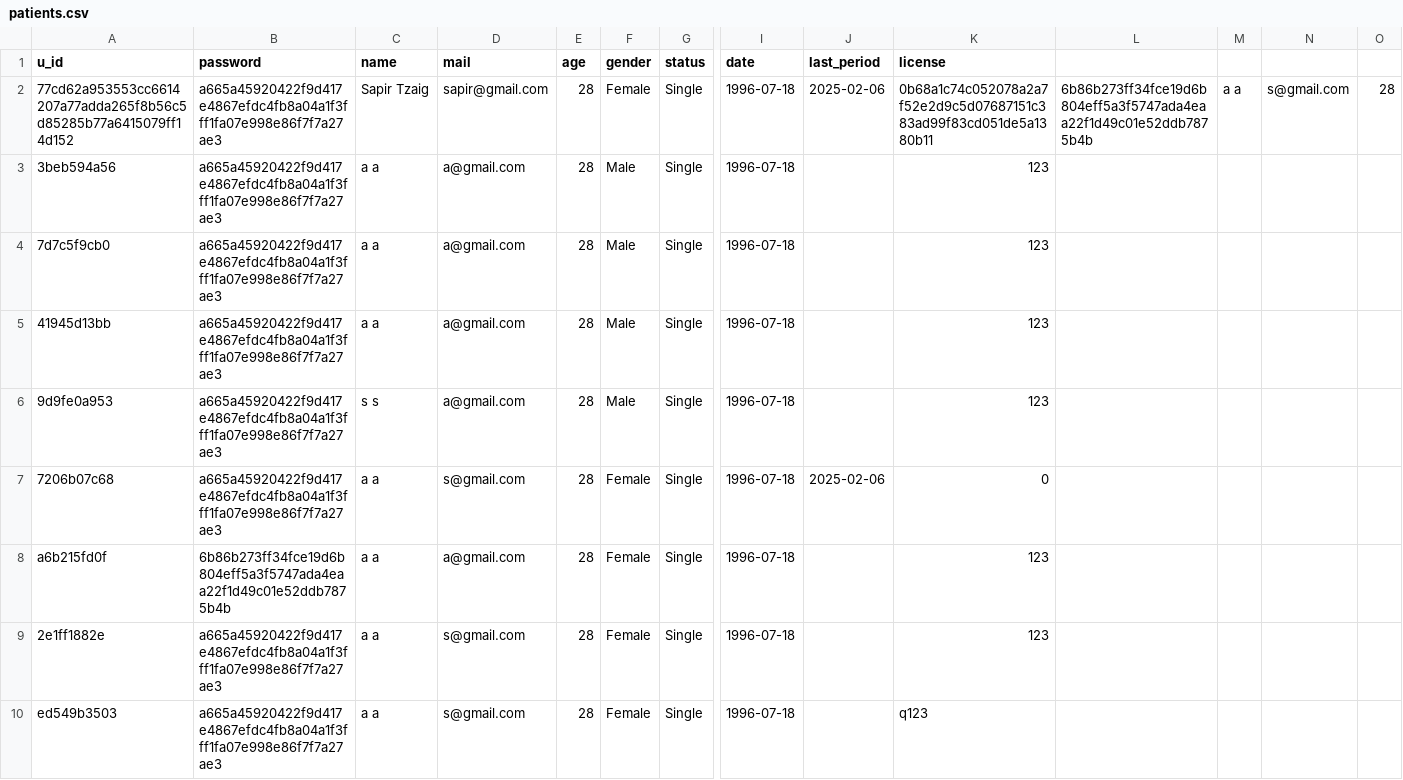
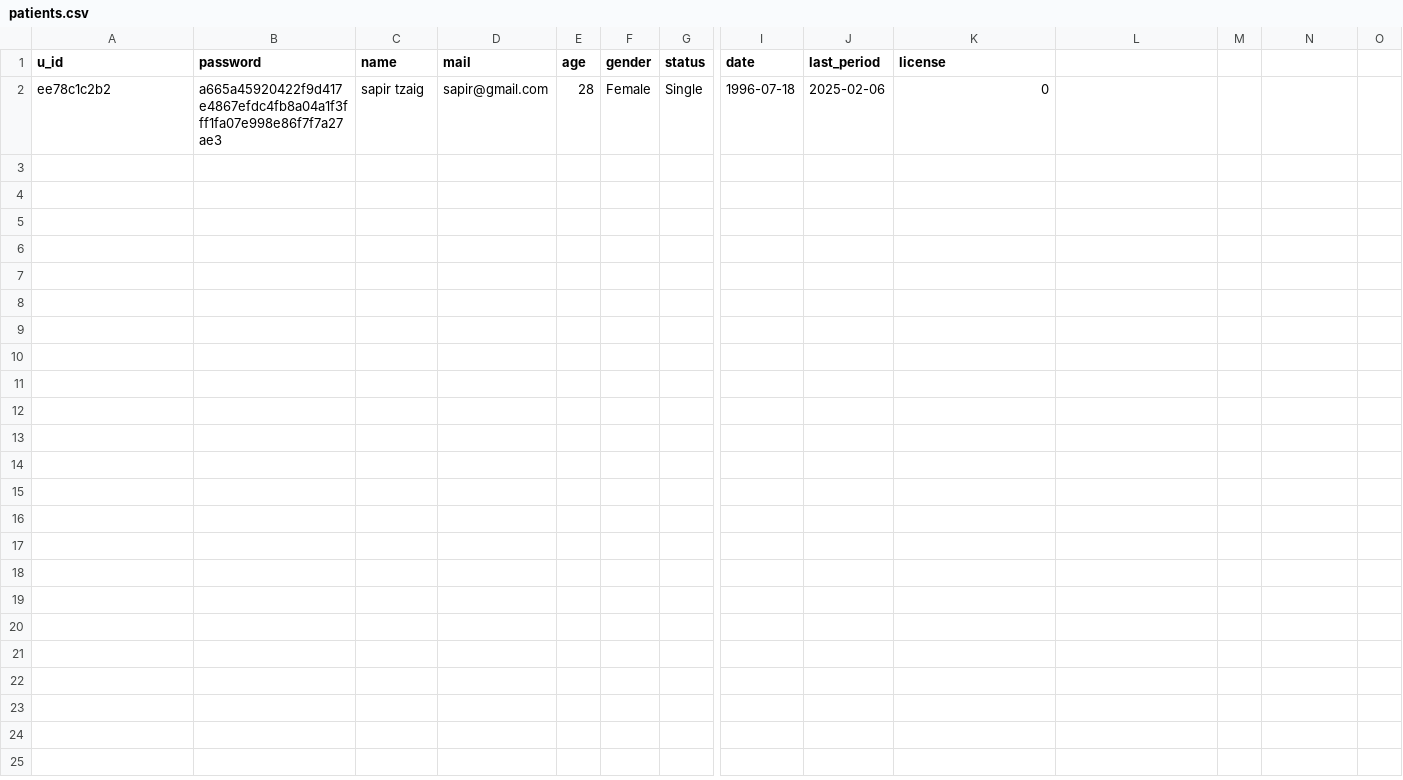
Before and after one commit to SapirTzaig/BellyTag, a CSV file: BellyTagBackend/DB/patients.csv, drawn as a sheet; only a part is shown, gaps mark what is left out; removed rows and columns are numbered as before the commit, all else as after; rows hold the shown columns only; the diff names each change by its address in the sheet, - before the commit and + after, or states it on an @@ line.

```diff
--- a/BellyTagBackend/DB/patients.csv
+++ b/BellyTagBackend/DB/patients.csv
-row 2: 77cd62a953553cc6614207a77adda265f8b56c5d85285b77a6415079ff14d152 | a665a45920422f9d417e4867efdc4fb8a04a1f3fff1fa07e998e86f7f7a27ae3 | Sapir Tzaig | sapir@gmail.com | 28 | Female | Single | 1996-07-18 | 2025-02-06 | 0b68a1c74c052078a2a7f52e2d9c5d07687151c383ad99f83cd051de5a1380b11 | 6b86b273ff34fce19d6b804eff5a3f5747ada4eaa22f1d49c01e52ddb7875b4b | a a | s@gmail.com | 28
-row 3: 3beb594a56 | a665a45920422f9d417e4867efdc4fb8a04a1f3fff1fa07e998e86f7f7a27ae3 | a a | a@gmail.com | 28 | Male | Single | 1996-07-18 |  | 123
-row 4: 7d7c5f9cb0 | a665a45920422f9d417e4867efdc4fb8a04a1f3fff1fa07e998e86f7f7a27ae3 | a a | a@gmail.com | 28 | Male | Single | 1996-07-18 |  | 123
-row 5: 41945d13bb | a665a45920422f9d417e4867efdc4fb8a04a1f3fff1fa07e998e86f7f7a27ae3 | a a | a@gmail.com | 28 | Male | Single | 1996-07-18 |  | 123
-row 6: 9d9fe0a953 | a665a45920422f9d417e4867efdc4fb8a04a1f3fff1fa07e998e86f7f7a27ae3 | s s | a@gmail.com | 28 | Male | Single | 1996-07-18 |  | 123
-A2 (u_id): 7206b07c68
+A2 (u_id): ee78c1c2b2
-C2 (name): a a
+C2 (name): sapir tzaig
-D2 (mail): s@gmail.com
+D2 (mail): sapir@gmail.com
-row 8: a6b215fd0f | 6b86b273ff34fce19d6b804eff5a3f5747ada4eaa22f1d49c01e52ddb7875b4b | a a | a@gmail.com | 28 | Female | Single | 1996-07-18 |  | 123
-row 9: 2e1ff1882e | a665a45920422f9d417e4867efdc4fb8a04a1f3fff1fa07e998e86f7f7a27ae3 | a a | s@gmail.com | 28 | Female | Single | 1996-07-18 |  | 123
-row 10: ed549b3503 | a665a45920422f9d417e4867efdc4fb8a04a1f3fff1fa07e998e86f7f7a27ae3 | a a | s@gmail.com | 28 | Female | Single | 1996-07-18 |  | q123
```
Also changed, not shown: 2 other files.
